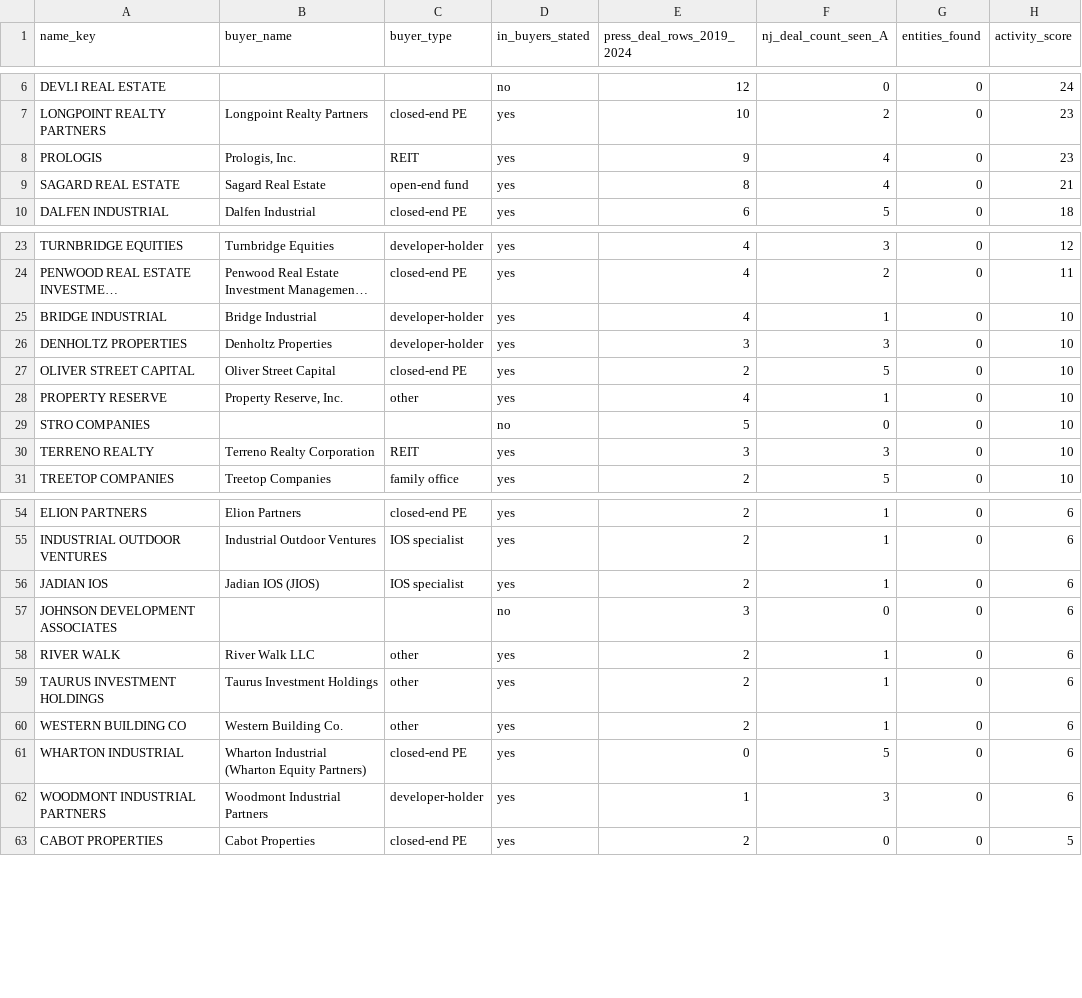
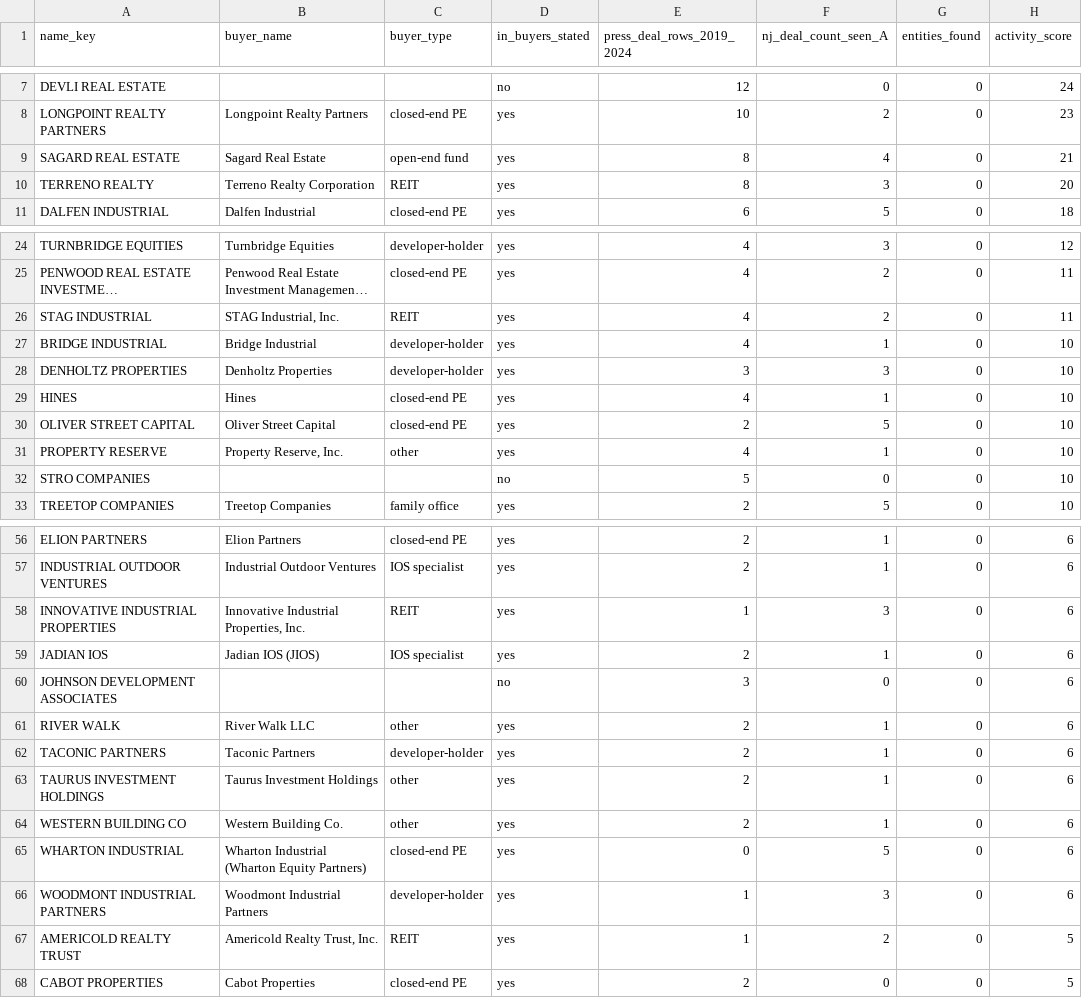
Before and after one commit to yitzija-sketch/cladue, a CSV file: buyers_research/buyer_activity_rank.csv, drawn as a sheet; only a part is shown, gaps mark what is left out; long unchanged cells end in …; removed rows and columns are numbered as before the commit, all else as after; the diff covers the shown part only; the diff names each change by its address in the sheet, - before the commit and + after, or states it on an @@ line.

```diff
--- a/buyers_research/buyer_activity_rank.csv
+++ b/buyers_research/buyer_activity_rank.csv
-row 8: PROLOGIS | Prologis, Inc. | REIT | yes | 9 | 4 | 0 | 23
+row 10: TERRENO REALTY | Terreno Realty Corporation | REIT | yes | 8 | 3 | 0 | 20
+row 26: STAG INDUSTRIAL | STAG Industrial, Inc. | REIT | yes | 4 | 2 | 0 | 11
+row 29: HINES | Hines | closed-end PE | yes | 4 | 1 | 0 | 10
-row 30: TERRENO REALTY | Terreno Realty Corporation | REIT | yes | 3 | 3 | 0 | 10
+row 58: INNOVATIVE INDUSTRIAL PROPERTIES | Innovative Industrial Properties, Inc. | REIT | yes | 1 | 3 | 0 | 6
+row 62: TACONIC PARTNERS | Taconic Partners | developer-holder | yes | 2 | 1 | 0 | 6
+row 67: AMERICOLD REALTY TRUST | Americold Realty Trust, Inc. | REIT | yes | 1 | 2 | 0 | 5
```
Also changed, not shown: 5 added rows, 7 removed rows and 4 edited cells elsewhere in this file, buyers_research/rejected_rows.csv, 6 other files.
